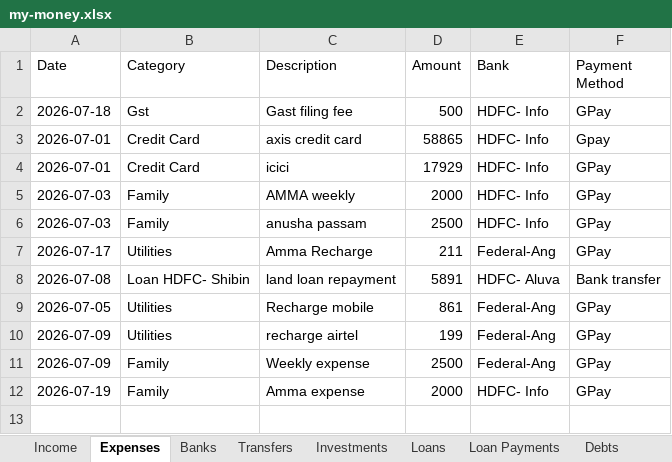
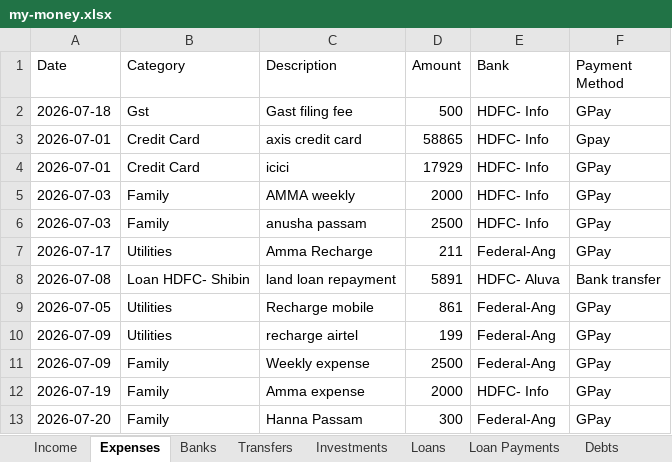
Before and after one commit to SanjoPoly/MyLedger, an Excel workbook: my-money.xlsx, sheet Expenses, drawn as a sheet; values as stored, in another font and other column widths than the file's, no borders; the diff names each change by its address in the sheet, - before the commit and + after, or states it on an @@ line.

Commit message:
Ledgr: update my-money.xlsx (2026-07-20T11:22:34.211Z)

```diff
--- a/my-money.xlsx (sheet Expenses)
+++ b/my-money.xlsx (sheet Expenses)
+row 13: 2026-07-20 | Family | Hanna Passam | 300 | Federal-Ang | GPay
```
